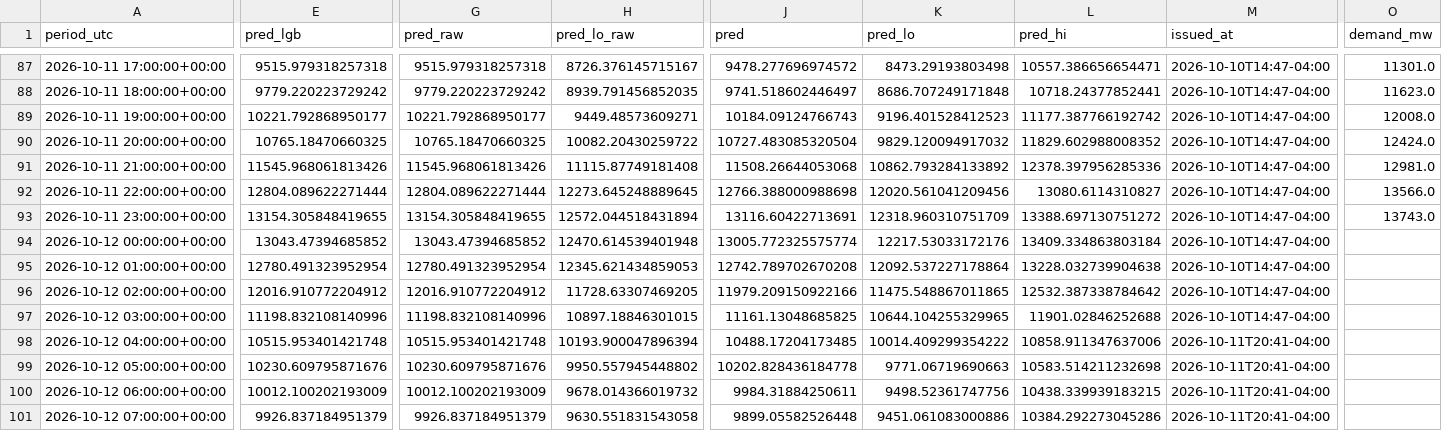
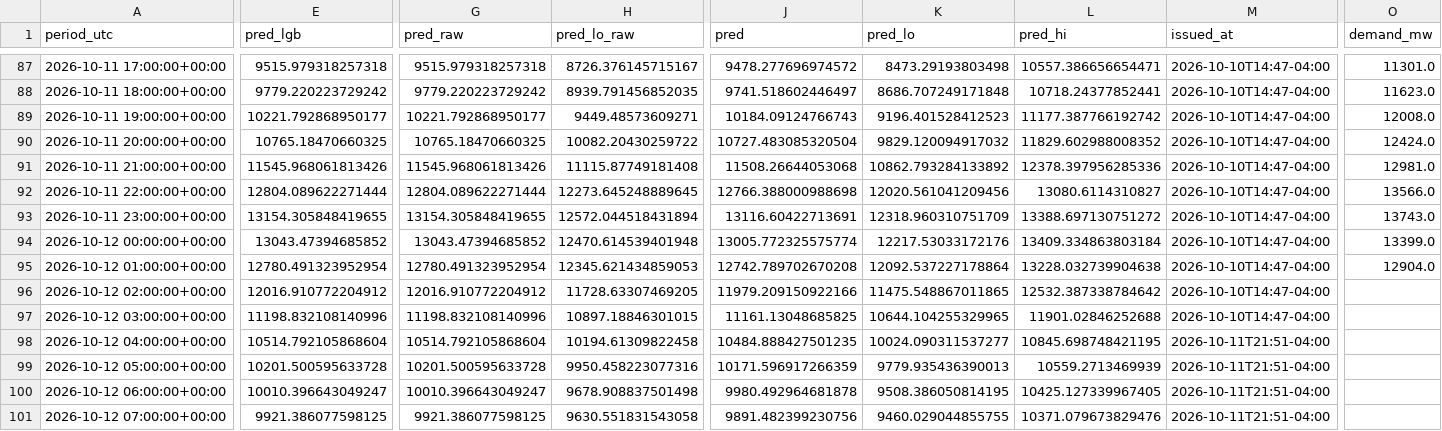
Before and after one commit to cathykam2006/Massachusetts-Peak-Electricity-Demand-Forecasting, a CSV file: data/dayahead/forecast_log.csv, drawn as a sheet; only a part is shown, gaps mark what is left out; the diff covers the shown part only; the diff names each change by its address in the sheet, - before the commit and + after, or states it on an @@ line.

```diff
--- a/data/dayahead/forecast_log.csv
+++ b/data/dayahead/forecast_log.csv
-O94 (demand_mw): (empty)
+O94 (demand_mw): 13399.0
-O95 (demand_mw): (empty)
+O95 (demand_mw): 12904.0
-E98 (pred_lgb): 10515.953401421748
+E98 (pred_lgb): 10514.792105868604
-G98 (pred_raw): 10515.953401421748
+G98 (pred_raw): 10514.792105868604
-H98 (pred_lo_raw): 10193.900047896394
+H98 (pred_lo_raw): 10194.61309822458
-J98 (pred): 10488.17204173485
+J98 (pred): 10484.888427501235
-K98 (pred_lo): 10014.409299354222
+K98 (pred_lo): 10024.090311537277
-L98 (pred_hi): 10858.911347637006
+L98 (pred_hi): 10845.698748421195
-M98:M101 (issued_at): 2026-10-11T20:41-04:00
+M98:M101 (issued_at): 2026-10-11T21:51-04:00
-E99 (pred_lgb): 10230.609795871676
+E99 (pred_lgb): 10201.500595633728
-G99 (pred_raw): 10230.609795871676
+G99 (pred_raw): 10201.500595633728
-H99 (pred_lo_raw): 9950.557945448802
+H99 (pred_lo_raw): 9950.458223077316
-J99 (pred): 10202.828436184778
+J99 (pred): 10171.596917266359
-K99 (pred_lo): 9771.06719690663
+K99 (pred_lo): 9779.935436390013
-L99 (pred_hi): 10583.514211232698
+L99 (pred_hi): 10559.2713469939
-E100 (pred_lgb): 10012.100202193009
+E100 (pred_lgb): 10010.396643049247
-G100 (pred_raw): 10012.100202193009
+G100 (pred_raw): 10010.396643049247
-H100 (pred_lo_raw): 9678.014366019732
+H100 (pred_lo_raw): 9678.908837501498
-J100 (pred): 9984.31884250611
+J100 (pred): 9980.492964681878
-K100 (pred_lo): 9498.52361747756
+K100 (pred_lo): 9508.386050814195
-L100 (pred_hi): 10438.339939183215
+L100 (pred_hi): 10425.127339967405
-E101 (pred_lgb): 9926.837184951379
+E101 (pred_lgb): 9921.386077598125
-G101 (pred_raw): 9926.837184951379
+G101 (pred_raw): 9921.386077598125
-J101 (pred): 9899.05582526448
+J101 (pred): 9891.482399230756
-K101 (pred_lo): 9451.061083000886
+K101 (pred_lo): 9460.029044855755
-L101 (pred_hi): 10384.292273045286
+L101 (pred_hi): 10371.079673829476
```
Also changed, not shown: 158 edited cells elsewhere in this file, data/dayahead/latest_forecast.csv, data/dayahead/metrics.csv, 6 other files.
